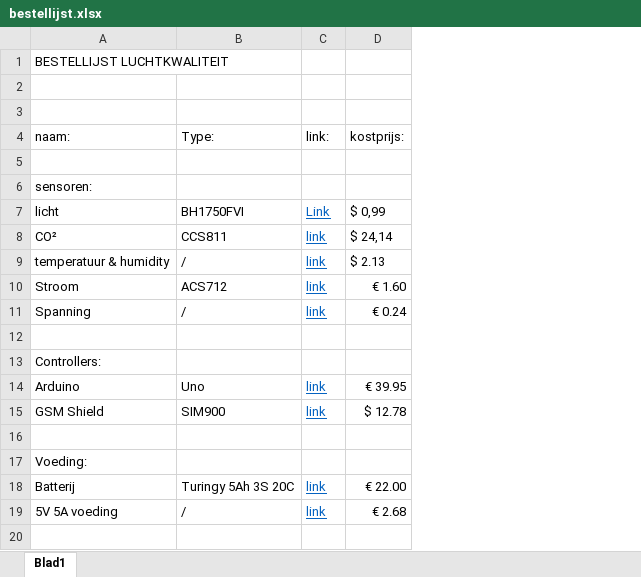
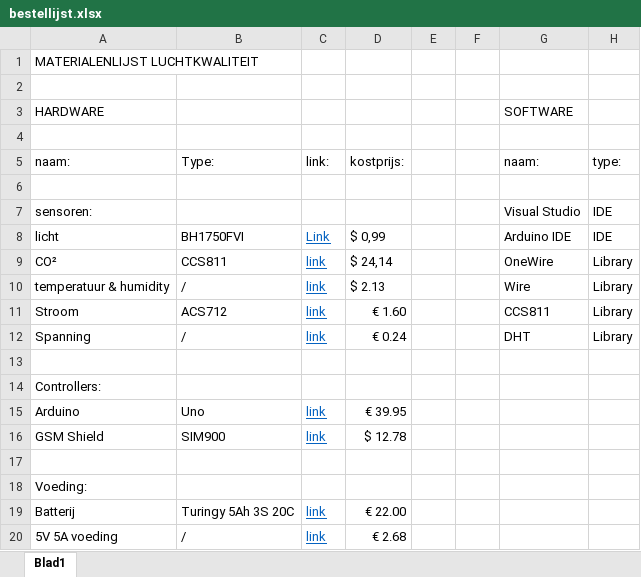
Before and after one commit to Tuur123/GIP, an Excel workbook: Bundel/bestellijst.xlsx, sheet Blad1, drawn as a sheet; values as stored, in another font and other column widths than the file's, no borders; addresses are those after the commit; the diff names each change by its address in the sheet, - before the commit and + after, or states it on an @@ line.

Commit message:
Software toegevoegd

```diff
--- a/Bundel/bestellijst.xlsx (sheet Blad1)
+++ b/Bundel/bestellijst.xlsx (sheet Blad1)
+column E, empty
+column F, empty
+column G (naam:), rows 7-12: Visual Studio | Arduino IDE | OneWire | Wire | CCS811 | DHT
+column H (type:), rows 7-12: IDE | IDE | Library | Library | Library | Library
-A1 (naam:): BESTELLIJST LUCHTKWALITEIT
+A1 (naam:): MATERIALENLIJST LUCHTKWALITEIT
+row 3: HARDWARE |  |  |  |  |  | SOFTWARE
```
